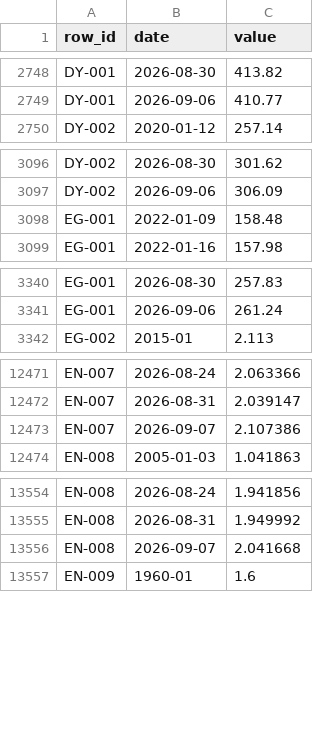
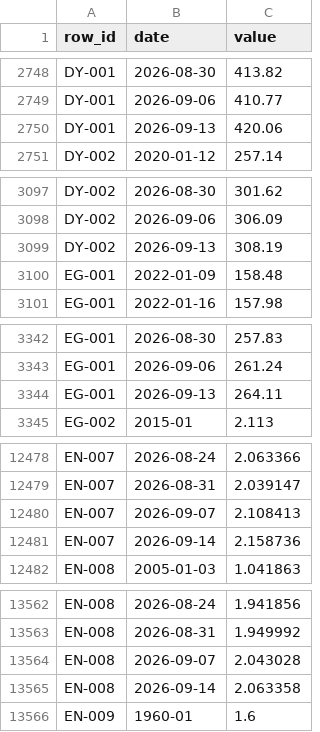
Before and after one commit to Paspie98/food-dashboard, a CSV file: commodity_dashboard/cleaned_data/commodity_series_history.csv, drawn as a sheet; only a part is shown, gaps mark what is left out; the diff covers the shown part only.

```diff
--- a/commodity_dashboard/cleaned_data/commodity_series_history.csv
+++ b/commodity_dashboard/cleaned_data/commodity_series_history.csv
@@ -2749,2 +2749,3 @@
 "DY-001","2026-09-06","410.77"
+"DY-001","2026-09-13","420.06"
 "DY-002","2020-01-12","257.14"
@@ -3097,2 +3098,3 @@
 "DY-002","2026-09-06","306.09"
+"DY-002","2026-09-13","308.19"
 "EG-001","2022-01-09","158.48"
@@ -3341,2 +3343,3 @@
 "EG-001","2026-09-06","261.24"
+"EG-001","2026-09-13","264.11"
 "EG-002","2015-01","2.113"
@@ -12472,3 +12479,4 @@
 "EN-007","2026-08-31","2.039147"
-"EN-007","2026-09-07","2.107386"
+"EN-007","2026-09-07","2.108413"
+"EN-007","2026-09-14","2.158736"
 "EN-008","2005-01-03","1.041863"
@@ -13555,3 +13563,4 @@
 "EN-008","2026-08-31","1.949992"
-"EN-008","2026-09-07","2.041668"
+"EN-008","2026-09-07","2.043028"
+"EN-008","2026-09-14","2.063358"
 "EN-009","1960-01","1.6"
```
Also changed, not shown: 5 added rows and 1 edited cell elsewhere in this file, commodity_dashboard/cleaned_data/crosscheck_latest.csv, commodity_dashboard/logs/cloud_refresh_freshness_log.csv, 51 other files.
